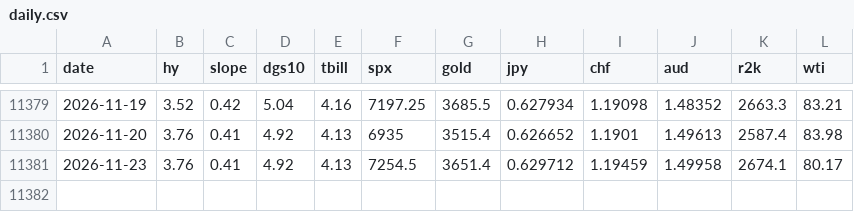
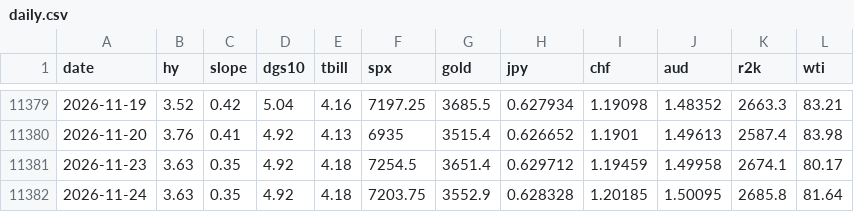
Before and after one commit to jbirnie209/strategy-dashboard, a CSV file: data/daily.csv, drawn as a sheet; only a part is shown, gaps mark what is left out.

```diff
--- a/data/daily.csv
+++ b/data/daily.csv
@@ -11380,2 +11380,3 @@ date,hy,slope,dgs10,tbill,spx,gold,jpy,chf,aud,r2k,wti
 2026-11-20,3.76,0.41,4.92,4.13,6935,3515.4,0.626652,1.1901,1.49613,2587.4,83.98
-2026-11-23,3.76,0.41,4.92,4.13,7254.5,3651.4,0.629712,1.19459,1.49958,2674.1,80.17
+2026-11-23,3.63,0.35,4.92,4.18,7254.5,3651.4,0.629712,1.19459,1.49958,2674.1,80.17
+2026-11-24,3.63,0.35,4.92,4.18,7203.75,3552.9,0.628328,1.20185,1.50095,2685.8,81.64
```
Also changed, not shown: data/fred/BAA10Y.csv, data/fred/BAMLH0A0HYM2.csv, 5 other files.
